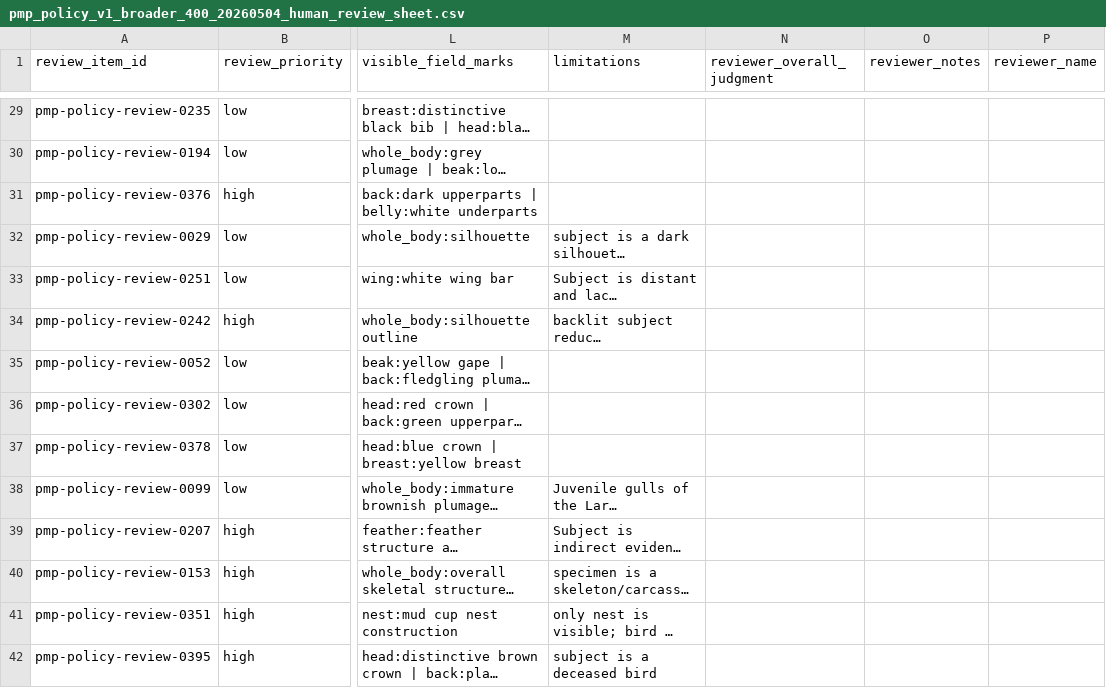
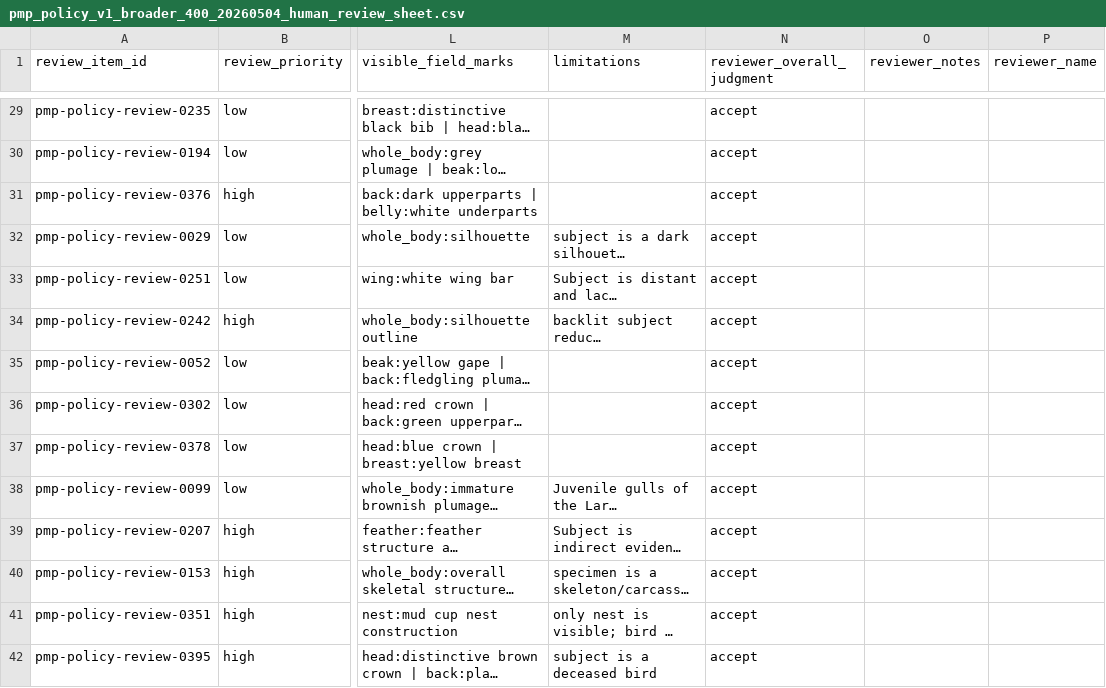
Before and after one commit to Vicodertoten/database, a CSV file: docs/audits/human_review/pmp_policy_v1_broader_400_20260504_human_review_sheet.csv, drawn as a sheet; only a part is shown, gaps mark what is left out; long unchanged cells end in …; the diff covers the shown part only; the diff names each change by its address in the sheet, - before the commit and + after, or states it on an @@ line.

Commit message:
review: complete human review of broader PMP run (60 rows)

```diff
--- a/docs/audits/human_review/pmp_policy_v1_broader_400_20260504_human_review_sheet.csv
+++ b/docs/audits/human_review/pmp_policy_v1_broader_400_20260504_human_review_sheet.csv
-N29:N42 (reviewer_overall_judgment): (empty)
+N29:N42 (reviewer_overall_judgment): accept
```
Also changed, not shown: 67 edited cells elsewhere in this file.
